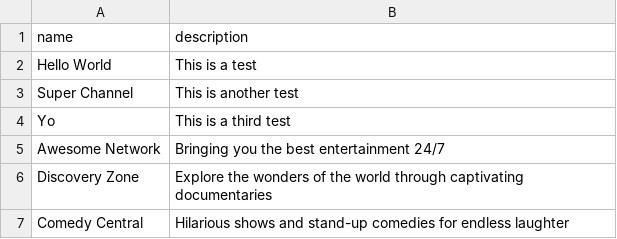
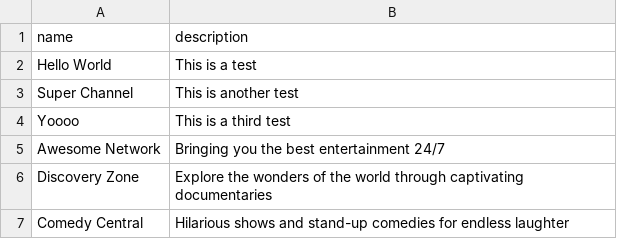
Before and after one commit to Peter-512/kdgg, a CSV file: channels.csv, drawn as a sheet; only a part is shown.

Commit message:
changed a name due to dto constraints

```diff
--- a/channels.csv
+++ b/channels.csv
@@ -3,3 +3,3 @@ Hello World;This is a test
 Super Channel;This is another test
-Yo;This is a third test
+Yoooo;This is a third test
 Awesome Network;Bringing you the best entertainment 24/7
```
